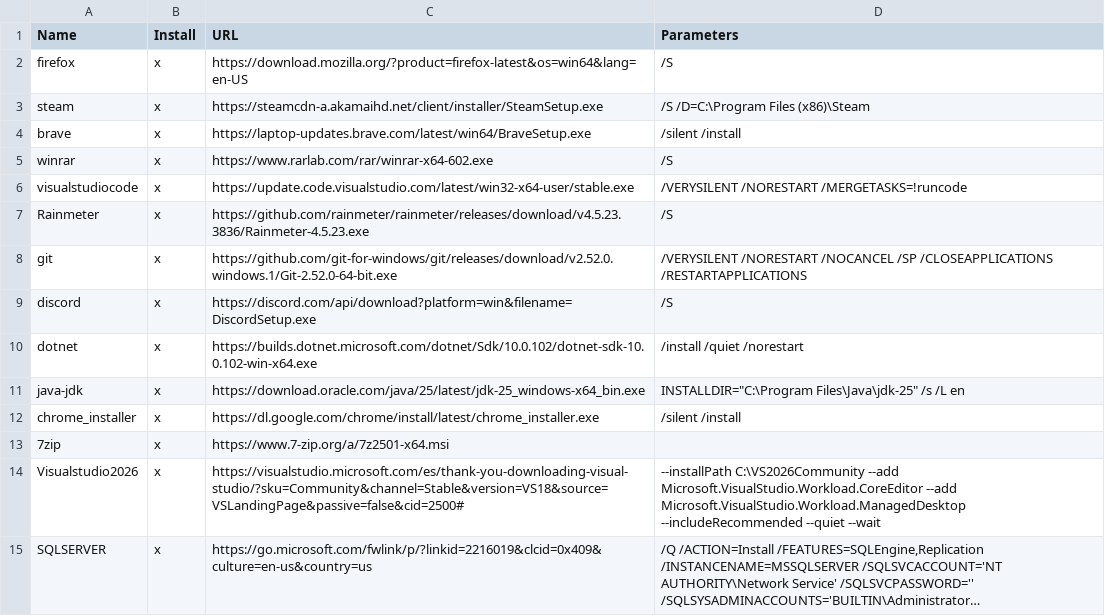
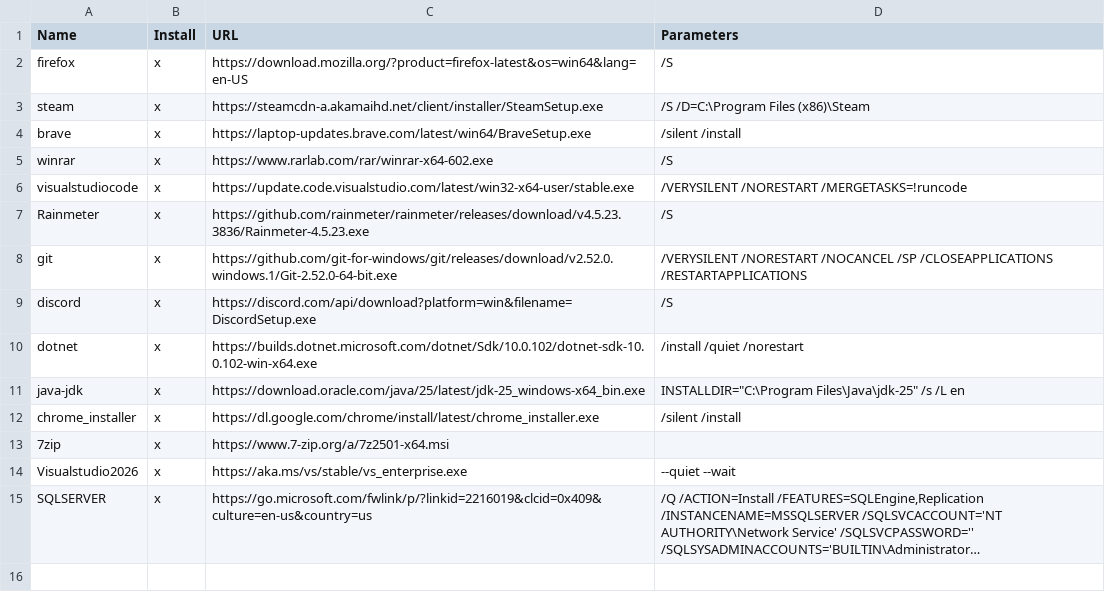
Before and after one commit to FierSet/windows-massive-download-install-programs, a CSV file: programlist.csv, drawn as a sheet; long unchanged cells end in …; the diff names each change by its address in the sheet, - before the commit and + after, or states it on an @@ line.

```diff
--- a/programlist.csv
+++ b/programlist.csv
-C14 (URL): https://visualstudio.microsoft.com/es/thank-you-downloading-visual-studio/?sku=Community&channel=Stable&version=VS18&source=VSLandingPage&passive=false&cid=2500#
+C14 (URL): https://aka.ms/vs/stable/vs_enterprise.exe
-D14 (Parameters): --installPath C:\VS2026Community --add Microsoft.VisualStudio.Workload.CoreEditor --add Microsoft.VisualStudio.Workload.ManagedDesktop --includeRecommended --quiet --wait
+D14 (Parameters): --quiet --wait
```
Also changed, not shown: 1 other file.
